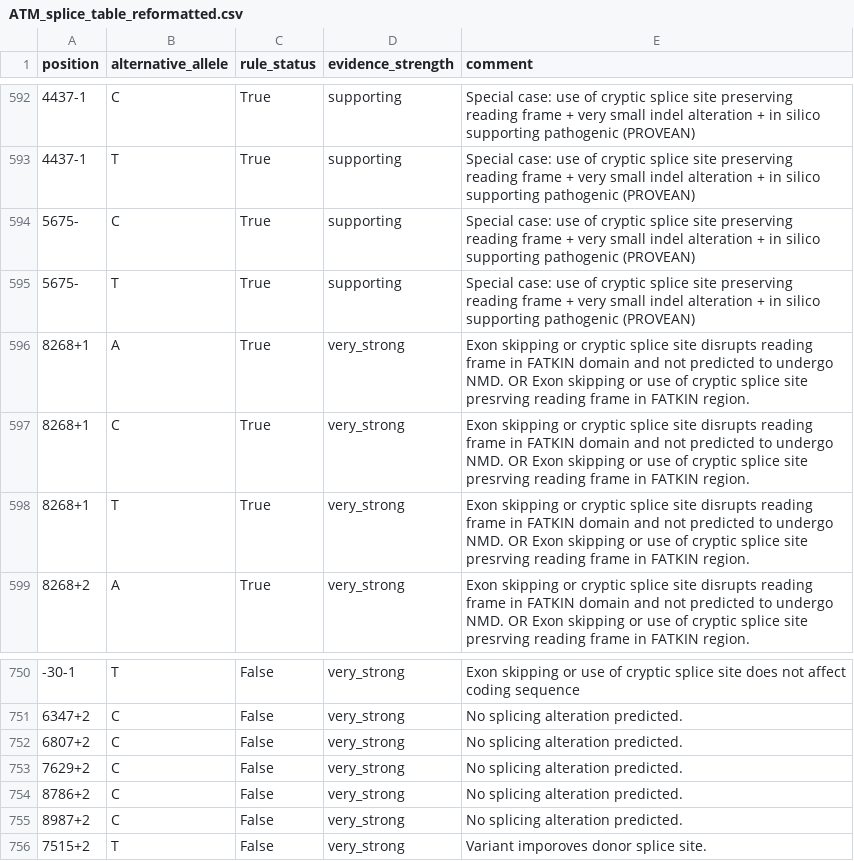
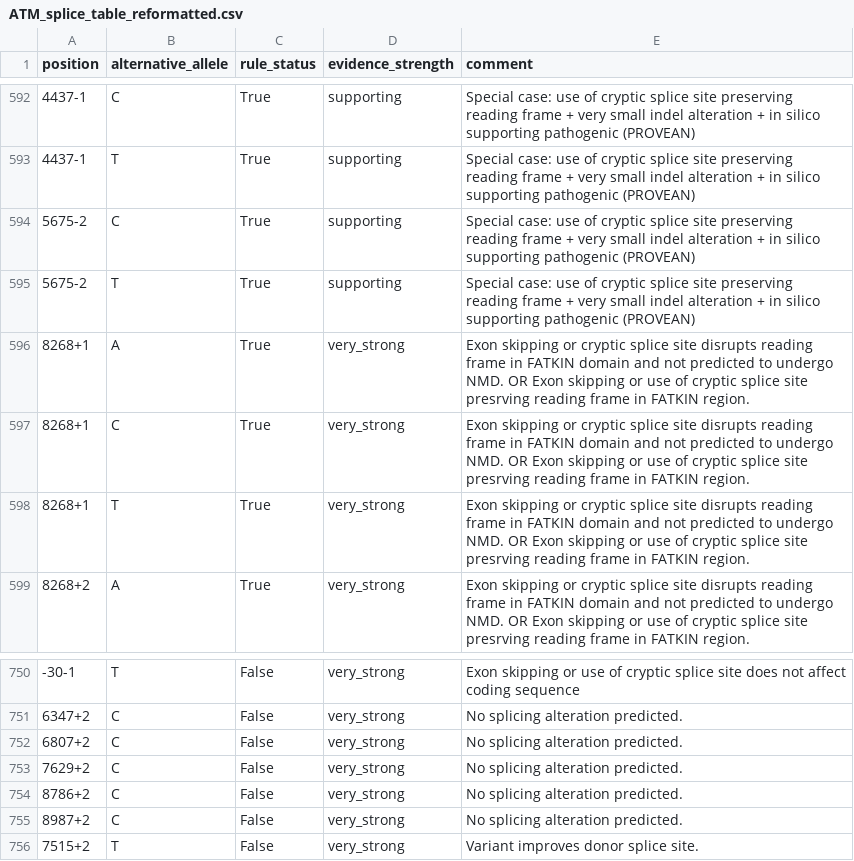
Before and after one commit to akatzke/HerediClassify, a CSV file: data/splice_site_classification/ATM_splice_table_reformatted.csv, drawn as a sheet; only a part is shown, gaps mark what is left out.

```diff
--- a/data/splice_site_classification/ATM_splice_table_reformatted.csv
+++ b/data/splice_site_classification/ATM_splice_table_reformatted.csv
@@ -593,4 +593,4 @@ position	alternative_allele	rule_status	evidence_strength	comment
 4437-1	T	True	supporting	Special case: use of cryptic splice site preserving reading frame + very small indel alteration + in silico supporting pathogenic (PROVEAN)
-5675-	C	True	supporting	Special case: use of cryptic splice site preserving reading frame + very small indel alteration + in silico supporting pathogenic (PROVEAN)
-5675-	T	True	supporting	Special case: use of cryptic splice site preserving reading frame + very small indel alteration + in silico supporting pathogenic (PROVEAN)
+5675-2	C	True	supporting	Special case: use of cryptic splice site preserving reading frame + very small indel alteration + in silico supporting pathogenic (PROVEAN)
+5675-2	T	True	supporting	Special case: use of cryptic splice site preserving reading frame + very small indel alteration + in silico supporting pathogenic (PROVEAN)
 8268+1	A	True	very_strong	Exon skipping or cryptic splice site disrupts reading frame in FATKIN domain and not predicted to undergo NMD. OR Exon skipping or use of cryptic splice site presrving reading frame in FATKIN region.
@@ -755,2 +755,2 @@ position	alternative_allele	rule_status	evidence_strength	comment
 8987+2	C	False	very_strong	No splicing alteration predicted.
-7515+2	T	False	very_strong	Variant imporoves donor splice site.
+7515+2	T	False	very_strong	Variant improves donor splice site.
```
Also changed, not shown: data/splice_site_classification/PALB2_splice_table_reformatted.csv.
